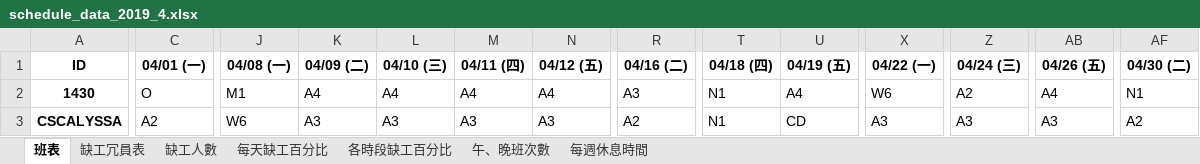
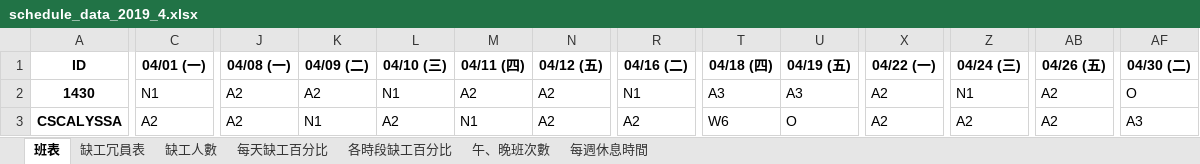
Before and after one commit to h920032/IM_project, an Excel workbook: schedule_data_2019_4.xlsx, sheet 班表, drawn as a sheet; only a part is shown, gaps mark what is left out; values as stored, in another font and other column widths than the file's, no borders; the diff covers the shown part only; the diff names each change by its address in the sheet, - before the commit and + after, or states it on an @@ line.

```diff
--- a/schedule_data_2019_4.xlsx (sheet 班表)
+++ b/schedule_data_2019_4.xlsx (sheet 班表)
-C2 (04/01 (一)): O
+C2 (04/01 (一)): N1
-J2 (04/08 (一)): M1
+J2 (04/08 (一)): A2
-K2 (04/09 (二)): A4
+K2 (04/09 (二)): A2
-L2 (04/10 (三)): A4
+L2 (04/10 (三)): N1
-M2 (04/11 (四)): A4
+M2 (04/11 (四)): A2
-N2 (04/12 (五)): A4
+N2 (04/12 (五)): A2
-R2 (04/16 (二)): A3
+R2 (04/16 (二)): N1
-T2 (04/18 (四)): N1
+T2 (04/18 (四)): A3
-U2 (04/19 (五)): A4
+U2 (04/19 (五)): A3
-X2 (04/22 (一)): W6
+X2 (04/22 (一)): A2
-Z2 (04/24 (三)): A2
+Z2 (04/24 (三)): N1
-AB2 (04/26 (五)): A4
+AB2 (04/26 (五)): A2
-AF2 (04/30 (二)): N1
+AF2 (04/30 (二)): O
-J3 (04/08 (一)): W6
+J3 (04/08 (一)): A2
-K3 (04/09 (二)): A3
+K3 (04/09 (二)): N1
-L3 (04/10 (三)): A3
+L3 (04/10 (三)): A2
-M3 (04/11 (四)): A3
+M3 (04/11 (四)): N1
-N3 (04/12 (五)): A3
+N3 (04/12 (五)): A2
-T3 (04/18 (四)): N1
+T3 (04/18 (四)): W6
-U3 (04/19 (五)): CD
+U3 (04/19 (五)): O
-X3 (04/22 (一)): A3
+X3 (04/22 (一)): A2
-Z3 (04/24 (三)): A3
+Z3 (04/24 (三)): A2
-AB3 (04/26 (五)): A3
+AB3 (04/26 (五)): A2
-AF3 (04/30 (二)): A2
+AF3 (04/30 (二)): A3
```
Also changed, not shown: 670 edited cells elsewhere in this sheet, sheet 缺工冗員表, sheet 缺工人數, sheet 每週休息時間, sheet 午、晚班次數, sheet 每天缺工百分比, sheet 各時段缺工百分比, schedule_data_2019_6.xlsx, schedule_data_2019_9.xlsx, 18 other files.
